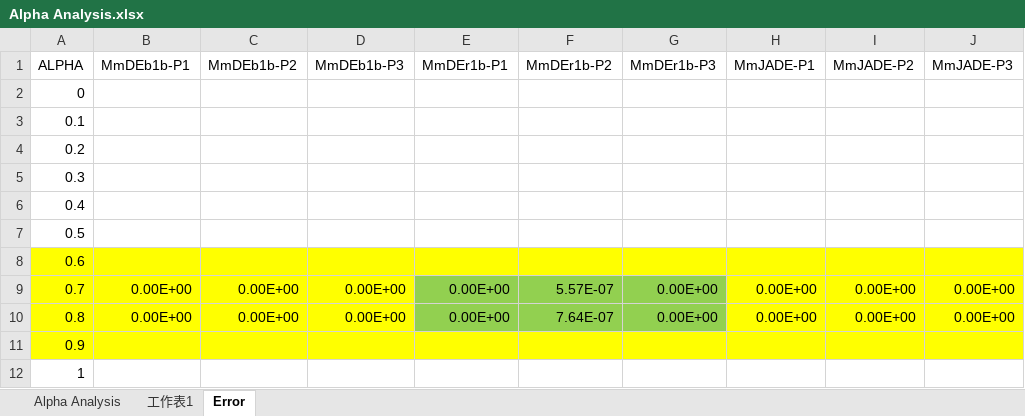
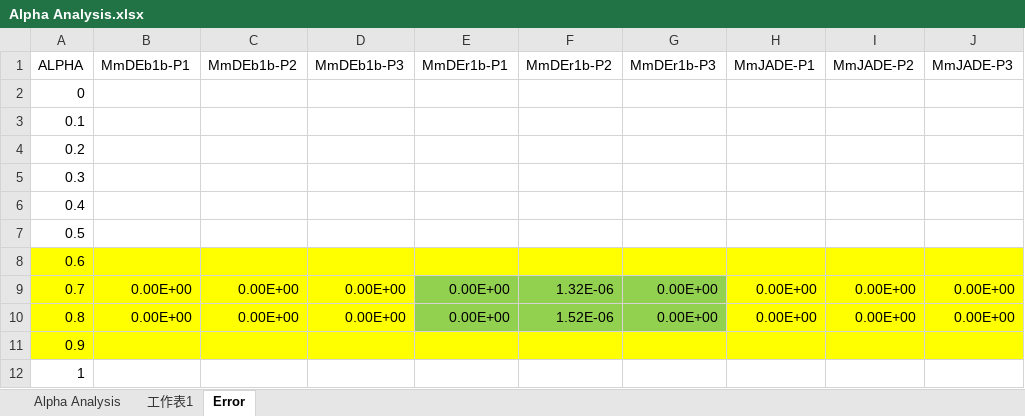
Before and after one commit to ChinChangYang/RobustOptimizer, an Excel workbook: info/Min-max/Alpha Analysis.xlsx, sheet Error, drawn as a sheet; values as stored, in another font and other column widths than the file's, no borders; the diff names each change by its address in the sheet, - before the commit and + after, or states it on an @@ line.

Commit message:
Redefined solution error
All solution error below 1e-6 should be reported as 1e-6.

```diff
--- a/info/Min-max/Alpha Analysis.xlsx (sheet Error)
+++ b/info/Min-max/Alpha Analysis.xlsx (sheet Error)
-F9 (MmDEr1b-P2): 5.57E-07
+F9 (MmDEr1b-P2): 1.32E-06
-F10 (MmDEr1b-P2): 7.64E-07
+F10 (MmDEr1b-P2): 1.52E-06
```
Also changed, not shown: charts or pictures.
